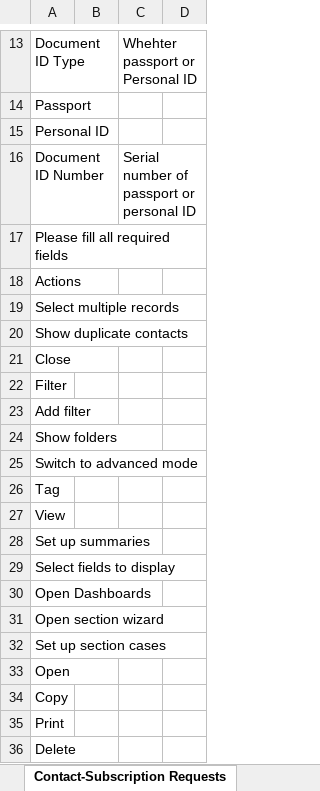
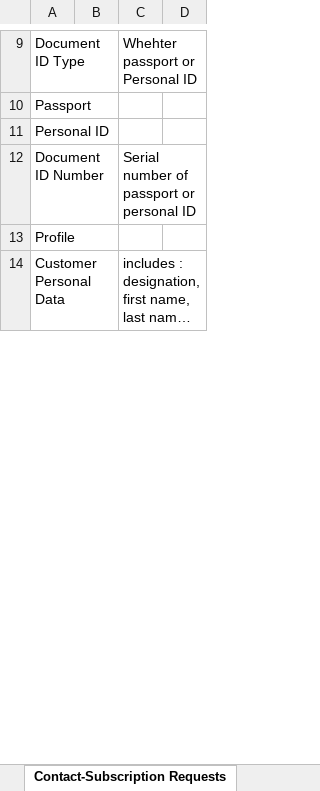
Before and after one commit to ismailzein83/vr, an Excel workbook: SOM/Documents/CRM Documetnation/BPM Data for Localization.xlsx, sheet Contact-Subscription Requests, drawn as a sheet; only a part is shown, gaps mark what is left out; the shorter side is filled out with more unchanged rows; long unchanged cells end in …; values as stored, in another font and other column widths than the file's, no borders; table styles not drawn; removed rows and columns are numbered as before the commit, all else as after; the diff covers the shown part only; the diff names each change by its address in the sheet, - before the commit and + after, or states it on an @@ line.

Commit message:
updated the localization sheet by removing fields that are CRM related
git-tfs-id: [http://developmentvlan:8585/tfs/vanrise.collection]$/;C55059

```diff
--- a/SOM/Documents/CRM Documetnation/BPM Data for Localization.xlsx (sheet Contact-Subscription Requests)
+++ b/SOM/Documents/CRM Documetnation/BPM Data for Localization.xlsx (sheet Contact-Subscription Requests)
-A13: Please fill all required fields
+A13: Profile
-row 18: Actions
-row 19: Select multiple records
-row 20: Show duplicate contacts
-row 21: Close
-row 22: Filter
-row 23: Add filter
-row 24: Show folders
-row 25: Switch to advanced mode
-row 26: Tag
-row 27: View
-row 28: Set up summaries
-row 29: Select fields to display
-row 30: Open Dashboards
-row 31: Open section wizard
-row 32: Set up section cases
-row 33: Open
-row 34: Copy
-row 35: Print
-row 36: Delete
```
Also changed, not shown: 2 added rows, 60 removed rows and 13 edited cells elsewhere in this sheet, sheet Others, sheet Contracts Operations, sheet Services Operations, sheet Complaints.
